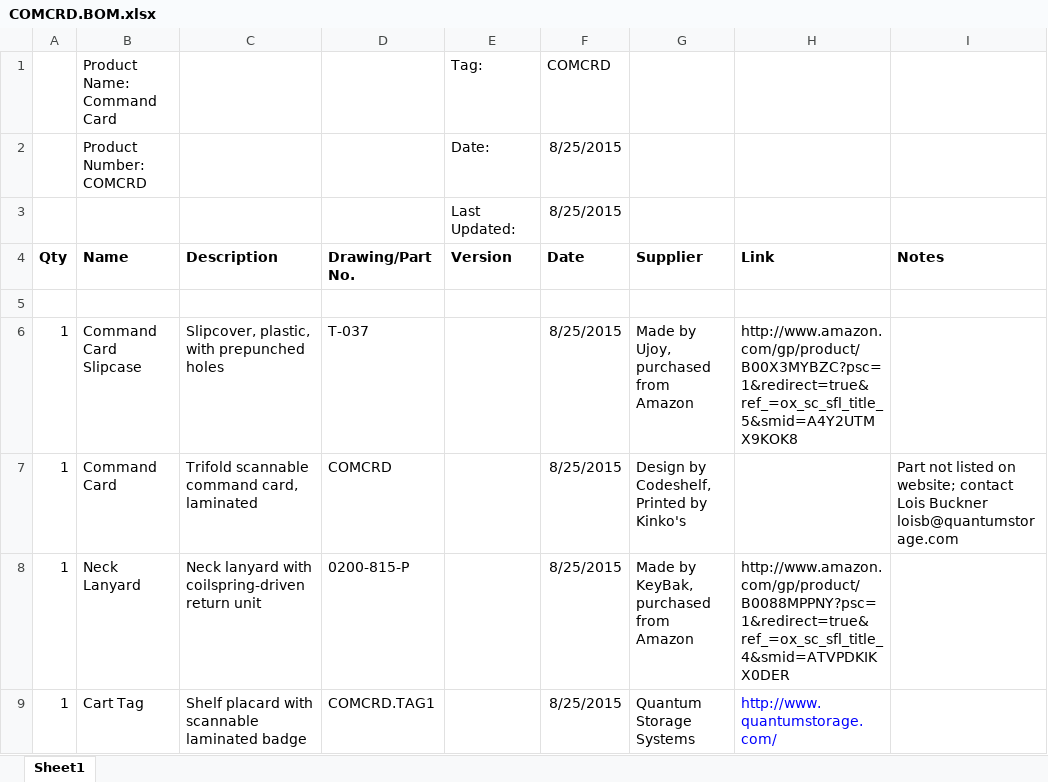
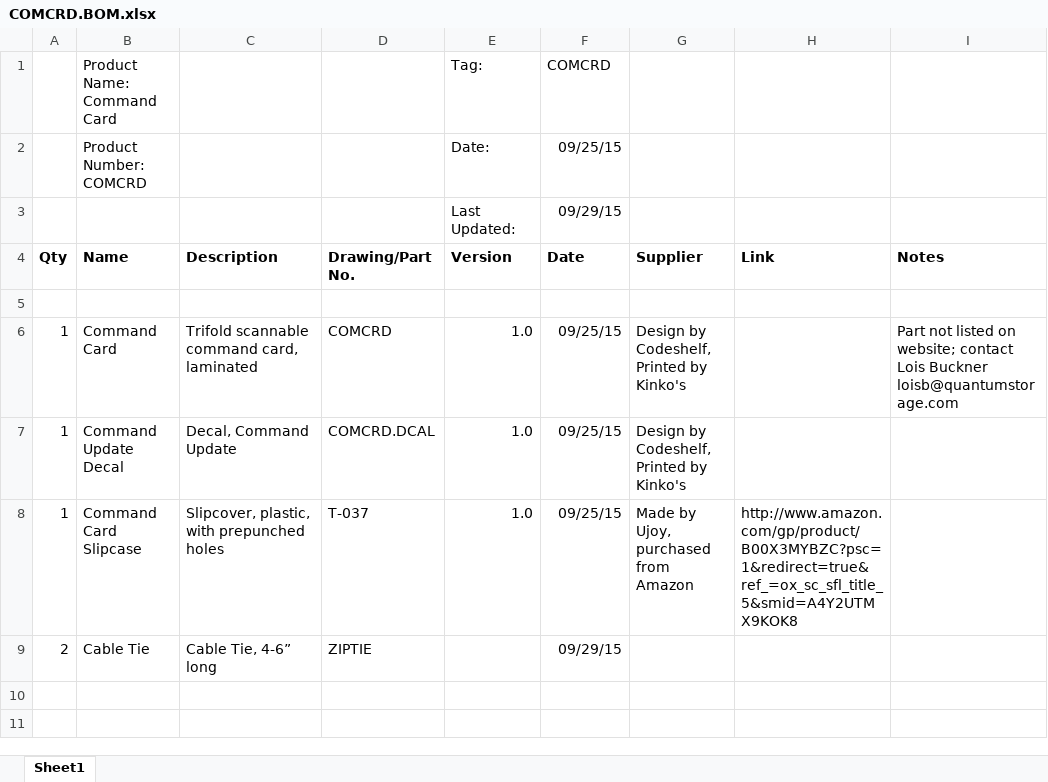
Before and after one commit to codeshelf/COMCRD, an Excel workbook: COMCRD.BOM.xlsx, sheet Sheet1, drawn as a sheet; values as stored, in another font and other column widths than the file's, no borders; removed rows and columns are numbered as before the commit, all else as after; the diff names each change by its address in the sheet, - before the commit and + after, or states it on an @@ line.

Commit message:
Date Correction, added Command Update Decal, Cable Ties to BOM

```diff
--- a/COMCRD.BOM.xlsx (sheet Sheet1)
+++ b/COMCRD.BOM.xlsx (sheet Sheet1)
-F2 (Date): 8/25/2015
+F2 (Date): 09/25/15
-F3 (Date): 8/25/2015
+F3 (Date): 09/29/15
-row 6: 1 | Command Card Slipcase | Slipcover, plastic, with prepunched holes | T-037 |  | 8/25/2015 | Made by Ujoy, purchased from Amazon | http://www.amazon.com/gp/product/B00X3MYBZC?psc=1&redirect=true&ref_=ox_sc_sfl_title_5&smid=A4Y2UTMX9KOK8
-E6 (Version): (empty)
+E6 (Version): 1.0
-F6 (Date): 8/25/2015
+F6 (Date): 09/25/15
-row 8: 1 | Neck Lanyard | Neck lanyard with coilspring-driven return unit | 0200-815-P |  | 8/25/2015 | Made by KeyBak, purchased from Amazon | http://www.amazon.com/gp/product/B0088MPPNY?psc=1&redirect=true&ref_=ox_sc_sfl_title_4&smid=ATVPDKIKX0DER
-row 9: 1 | Cart Tag | Shelf placard with scannable laminated badge | COMCRD.TAG1 |  | 8/25/2015 | Quantum Storage Systems | http://www.quantumstorage.com/
+row 7: 1 | Command Update Decal | Decal, Command Update | COMCRD.DCAL | 1.0 | 09/25/15 | Design by Codeshelf, Printed by Kinko's
+row 8: 1 | Command Card Slipcase | Slipcover, plastic, with prepunched holes | T-037 | 1.0 | 09/25/15 | Made by Ujoy, purchased from Amazon | http://www.amazon.com/gp/product/B00X3MYBZC?psc=1&redirect=true&ref_=ox_sc_sfl_title_5&smid=A4Y2UTMX9KOK8
+row 9: 2 | Cable Tie | Cable Tie, 4-6” long | ZIPTIE |  | 09/29/15
```
